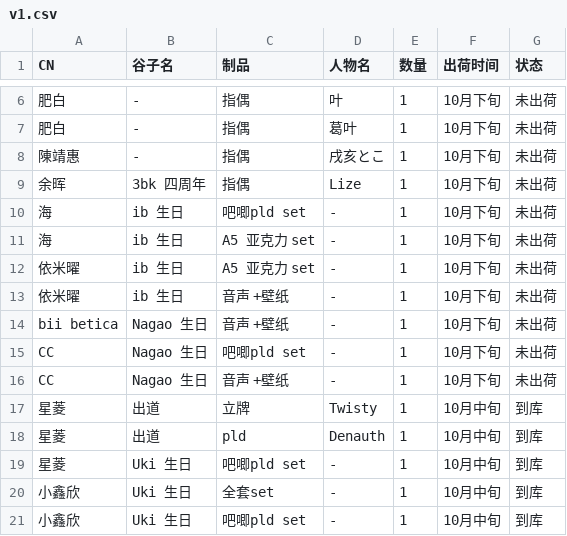
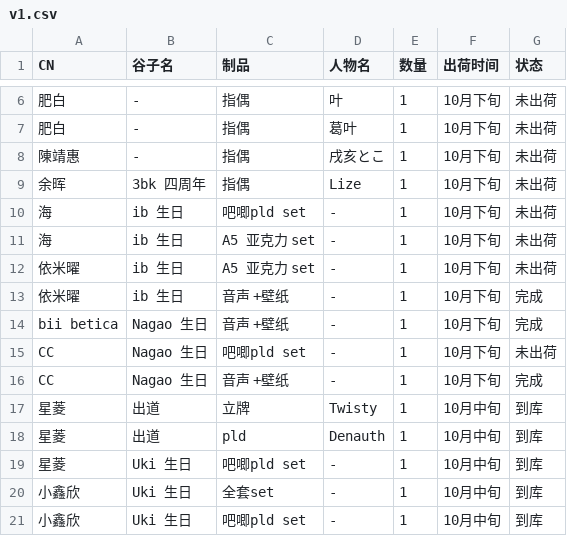
Before and after one commit to XiaoYuJiang98/QianChiYiKou, a CSV file: data/v1.csv, drawn as a sheet; only a part is shown, gaps mark what is left out.

Commit message:
Add files via upload

```diff
--- a/data/v1.csv
+++ b/data/v1.csv
@@ -12,6 +12,6 @@ CN,谷子名,制品,人物名,数量,出荷时间,状态
 依米曜,ib 生日,A5 亚克力 set,-,1,10月下旬,未出荷
-依米曜,ib 生日,音声 +壁纸,-,1,10月下旬,未出荷
-bii betica,Nagao 生日,音声 +壁纸,-,1,10月下旬,未出荷
+依米曜,ib 生日,音声 +壁纸,-,1,10月下旬,完成
+bii betica,Nagao 生日,音声 +壁纸,-,1,10月下旬,完成
 CC,Nagao 生日,吧唧pld set,-,1,10月下旬,未出荷
-CC,Nagao 生日,音声 +壁纸,-,1,10月下旬,未出荷
+CC,Nagao 生日,音声 +壁纸,-,1,10月下旬,完成
 星菱,出道,立牌,Twisty,1,10月中旬,到库
```
